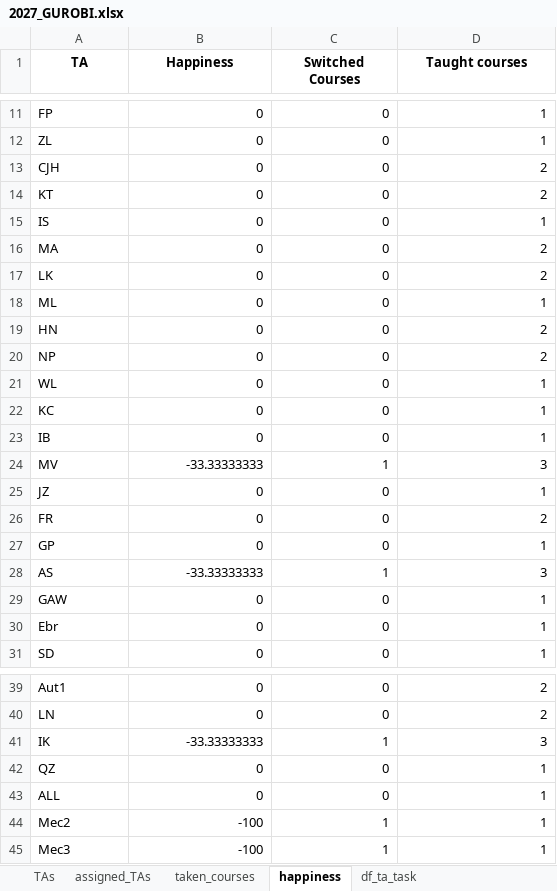
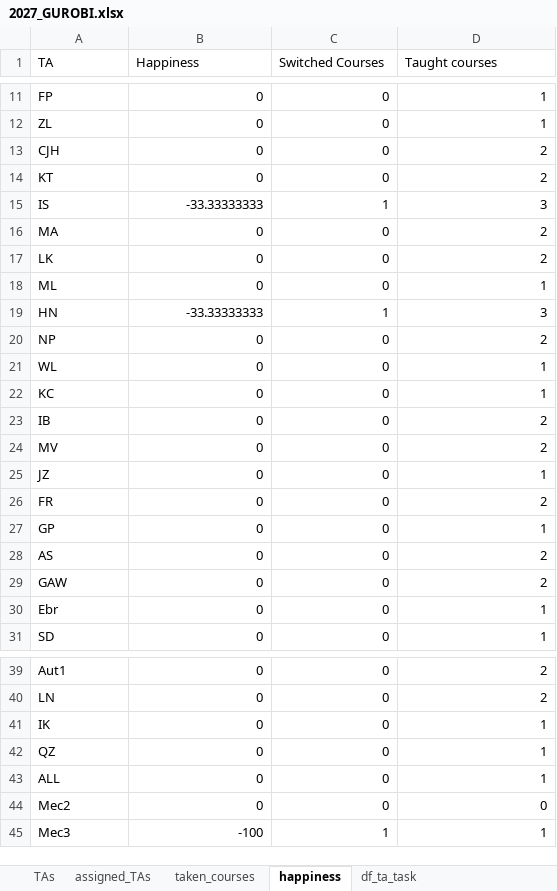
Before and after one commit to Chalmers-Control-Automation-Mechatronics/TASP, an Excel workbook: Input_Output/2026/2027_GUROBI.xlsx, sheet happiness, drawn as a sheet; only a part is shown, gaps mark what is left out; values as stored, in another font and other column widths than the file's, no borders; the diff names each change by its address in the sheet, - before the commit and + after, or states it on an @@ line.

```diff
--- a/Input_Output/2026/2027_GUROBI.xlsx (sheet happiness)
+++ b/Input_Output/2026/2027_GUROBI.xlsx (sheet happiness)
@@ A1:D1 bold: on → off, alignment: center → left @@
-B15 (Happiness): 0
+B15 (Happiness): -33.33333333
-C15 (Switched Courses): 0
+C15 (Switched Courses): 1
-D15 (Taught courses): 1
+D15 (Taught courses): 3
-B19 (Happiness): 0
+B19 (Happiness): -33.33333333
-C19 (Switched Courses): 0
+C19 (Switched Courses): 1
-D19 (Taught courses): 2
+D19 (Taught courses): 3
-D23 (Taught courses): 1
+D23 (Taught courses): 2
-B24 (Happiness): -33.33333333
+B24 (Happiness): 0
-C24 (Switched Courses): 1
+C24 (Switched Courses): 0
-D24 (Taught courses): 3
+D24 (Taught courses): 2
-B28 (Happiness): -33.33333333
+B28 (Happiness): 0
-C28 (Switched Courses): 1
+C28 (Switched Courses): 0
-D28 (Taught courses): 3
+D28 (Taught courses): 2
-D29 (Taught courses): 1
+D29 (Taught courses): 2
-B41 (Happiness): -33.33333333
+B41 (Happiness): 0
-C41 (Switched Courses): 1
+C41 (Switched Courses): 0
-D41 (Taught courses): 3
+D41 (Taught courses): 1
-B44 (Happiness): -100
+B44 (Happiness): 0
-C44 (Switched Courses): 1
+C44 (Switched Courses): 0
-D44 (Taught courses): 1
+D44 (Taught courses): 0
```
Also changed, not shown: sheet df_ta_task, sheet taken_courses, sheet assigned_TAs, sheet TAs, Input_Output/2026/2027_SAT.xlsx, 23 other files.
